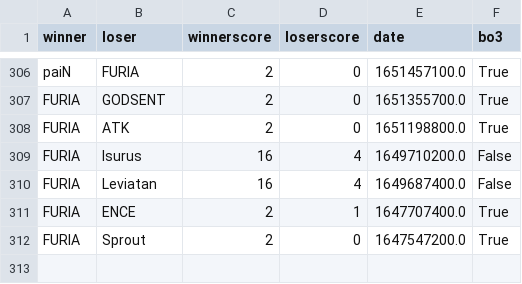
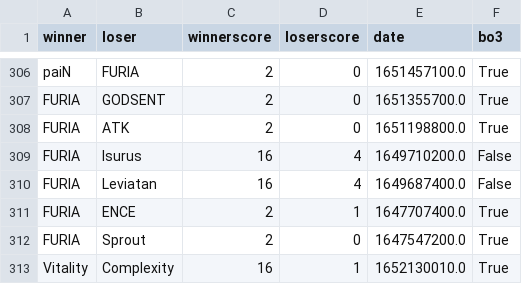
Before and after one commit to humz2k/CSGO-Simulations, a CSV file: csgo_sims/matches.csv, drawn as a sheet; only a part is shown, gaps mark what is left out; the diff names each change by its address in the sheet, - before the commit and + after, or states it on an @@ line.

Commit message:
stuff

```diff
--- a/csgo_sims/matches.csv
+++ b/csgo_sims/matches.csv
+row 313: Vitality | Complexity | 16 | 1 | 1652130010.0 | True
```
